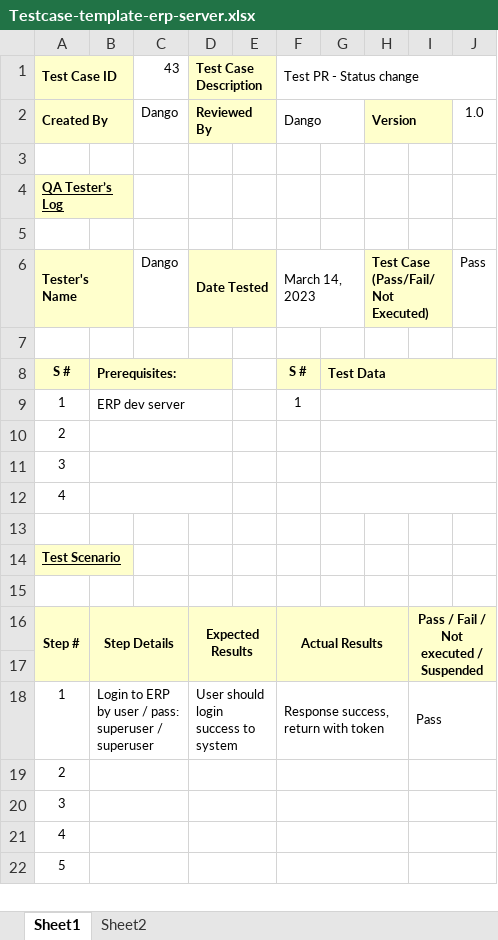
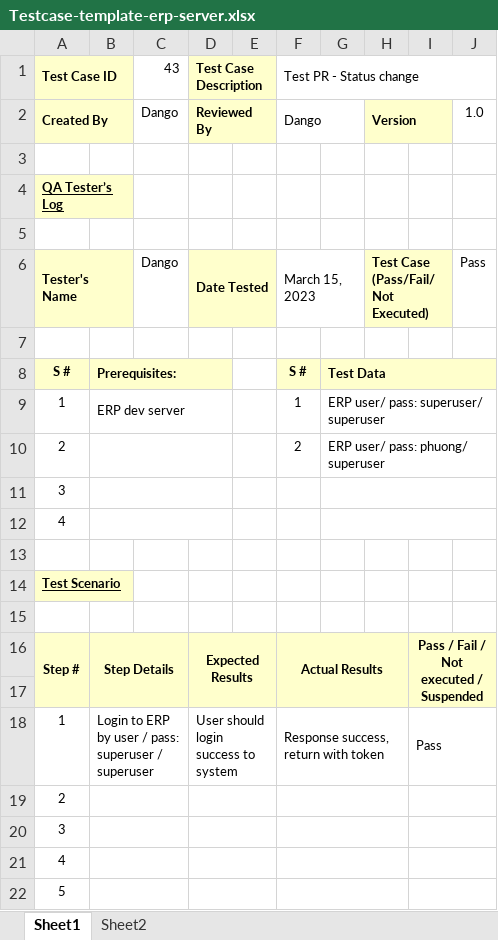
Before and after one commit to danglephd/RPA-Generate-Testcase-From-Gitlab, an Excel workbook: Testcase Generate from Gitlab/input/Testcase-template-erp-server.xlsx, sheet Sheet1, drawn as a sheet; values as stored, in another font and other column widths than the file's, no borders; conditional formats not drawn; the diff names each change by its address in the sheet, - before the commit and + after, or states it on an @@ line.

```diff
--- a/Testcase Generate from Gitlab/input/Testcase-template-erp-server.xlsx (sheet Sheet1)
+++ b/Testcase Generate from Gitlab/input/Testcase-template-erp-server.xlsx (sheet Sheet1)
-F6 (Test PR - Status change): March 14, 2023
+F6 (Test PR - Status change): March 15, 2023
-G9: (empty)
+G9: ERP user/ pass: superuser/ superuser
-F10 (Test PR - Status change): (empty)
+F10 (Test PR - Status change): 2
-G10: (empty)
+G10: ERP user/ pass: phuong/ superuser
```
Also changed, not shown: Testcase Generate from Gitlab/input/Testcase-template-erp-web.xlsx, 7 other files.
